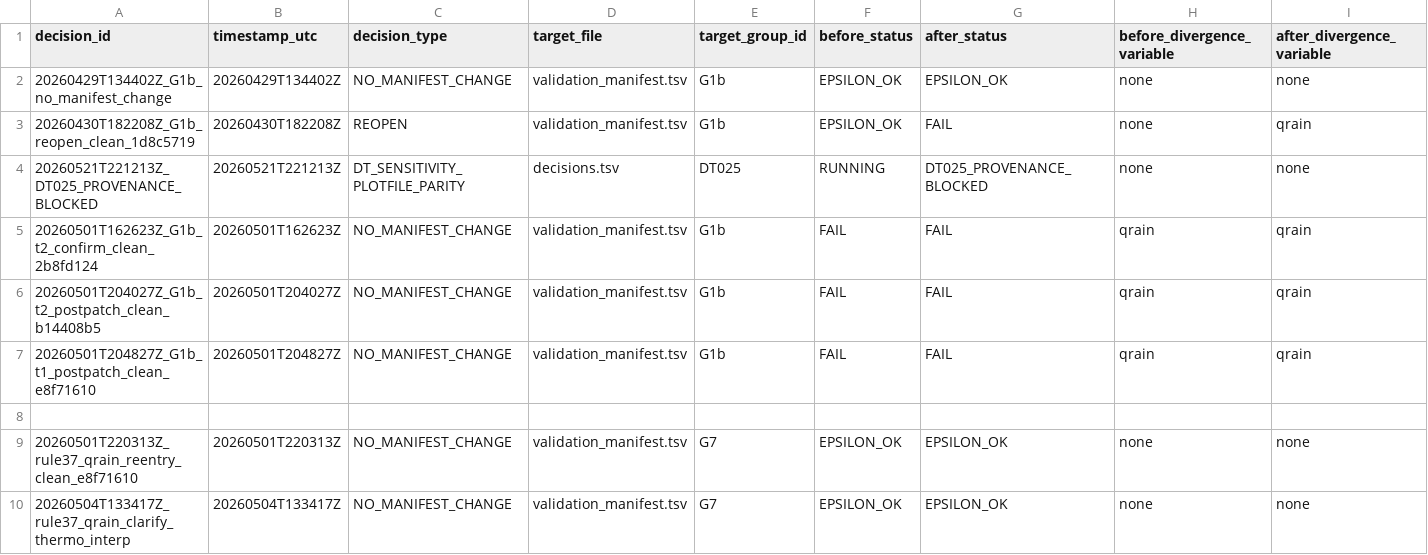
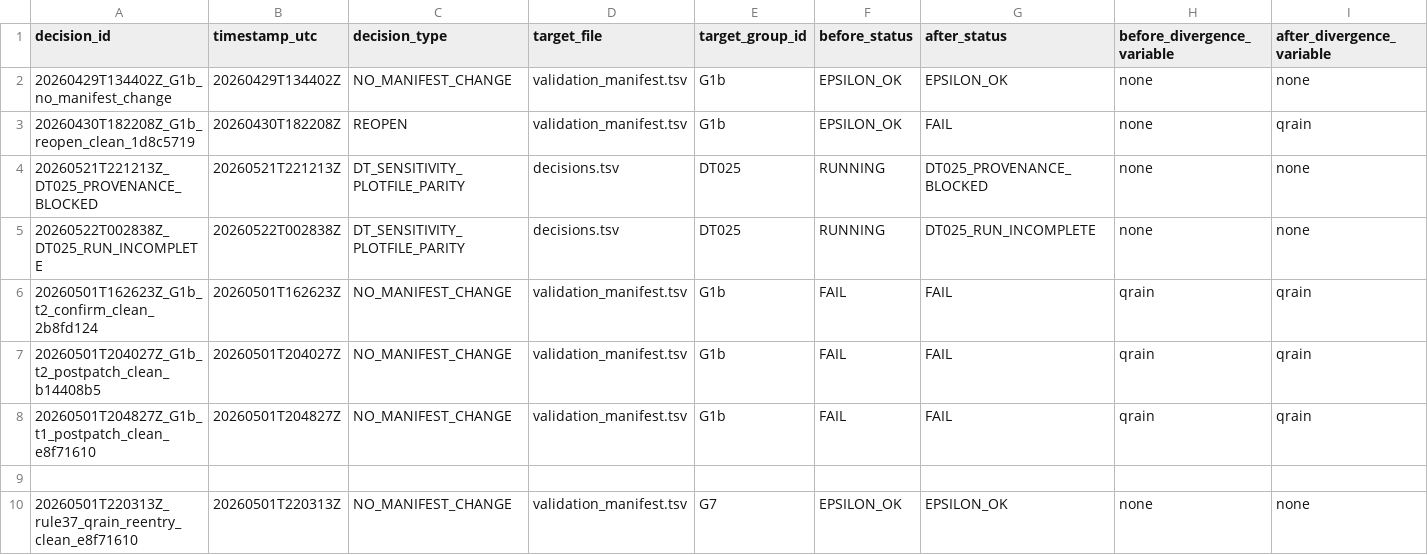
Before and after one commit to erf-model/ERF, a TSV file: Docs/wsm6_deep_dive/decisions.tsv, drawn as a sheet; only a part is shown; the shorter side is filled out with more unchanged rows; rows hold the shown columns only; the diff names each change by its address in the sheet, - before the commit and + after, or states it on an @@ line.

```diff
--- a/Docs/wsm6_deep_dive/decisions.tsv
+++ b/Docs/wsm6_deep_dive/decisions.tsv
+row 5: 20260522T002838Z_DT025_RUN_INCOMPLETE | 20260522T002838Z | DT_SENSITIVITY_PLOTFILE_PARITY | decisions.tsv | DT025 | RUNNING | DT025_RUN_INCOMPLETE | none | none
```
Also changed, not shown: Docs/wsm6_deep_dive/executions.tsv.
